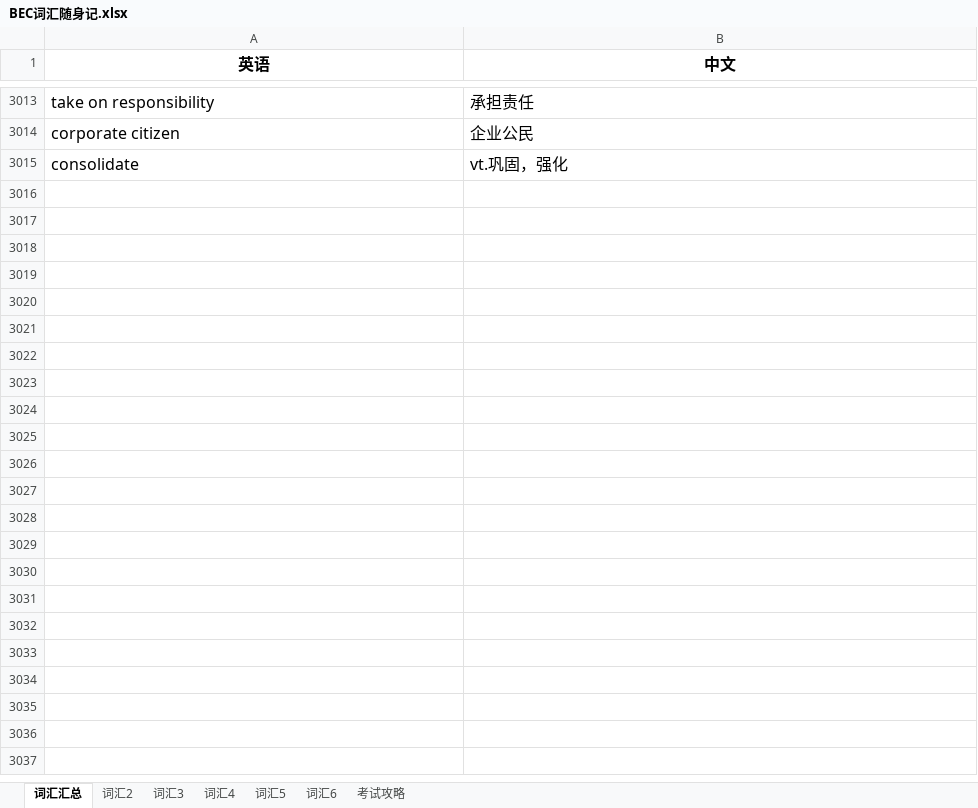
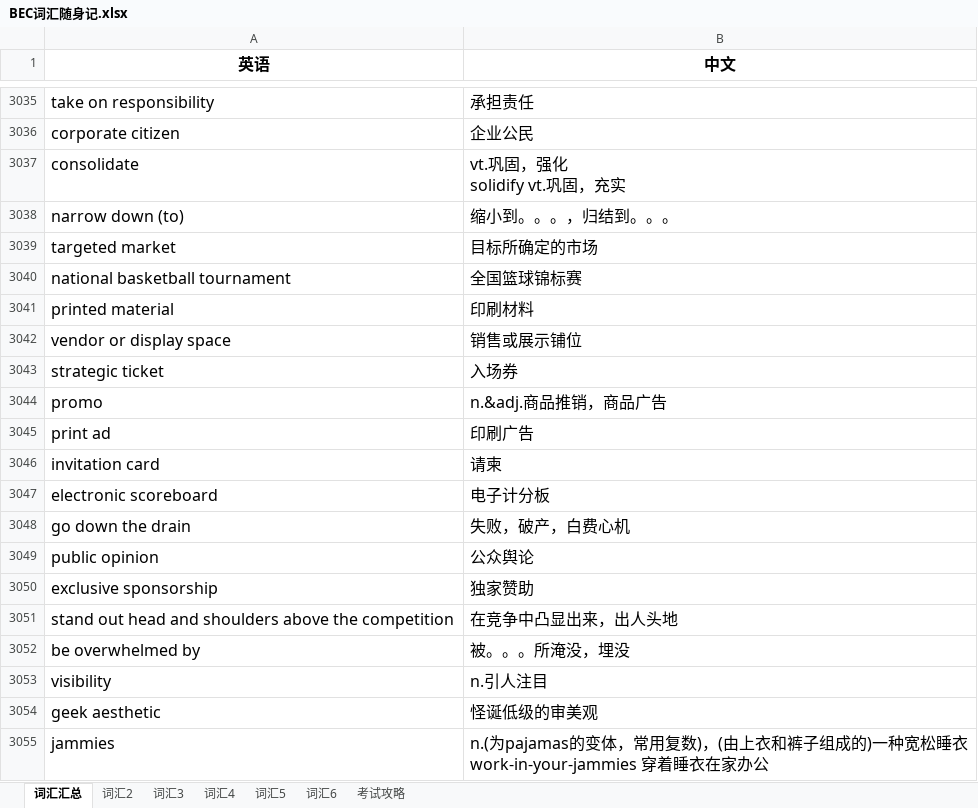
Before and after one commit to FondKevinZhao/BEC, an Excel workbook: BEC/05-词汇相关/BEC词汇随身记.xlsx, sheet 词汇汇总, drawn as a sheet; only a part is shown, gaps mark what is left out; values as stored, in another font and other column widths than the file's, no borders; addresses are those after the commit; ↵ is a line break in a cell; the diff covers the shown part only; the diff names each change by its address in the sheet, - before the commit and + after, or states it on an @@ line.

Commit message:
words

```diff
--- a/BEC/05-词汇相关/BEC词汇随身记.xlsx (sheet 词汇汇总)
+++ b/BEC/05-词汇相关/BEC词汇随身记.xlsx (sheet 词汇汇总)
-B3037 (中文): vt.巩固，强化
+B3037 (中文): vt.巩固，强化 ↵ solidify vt.巩固，充实
+row 3038: narrow down (to) | 缩小到。。。，归结到。。。
+row 3039: targeted market | 目标所确定的市场
+row 3040: national basketball tournament | 全国篮球锦标赛
+row 3041: printed material | 印刷材料
+row 3042: vendor or display space | 销售或展示铺位
+row 3043: strategic ticket | 入场券
+row 3044: promo | n.&adj.商品推销，商品广告
+row 3045: print ad | 印刷广告
+row 3046: invitation card | 请柬
+row 3047: electronic scoreboard | 电子计分板
+row 3048: go down the drain | 失败，破产，白费心机
+row 3049: public opinion | 公众舆论
+row 3050: exclusive sponsorship | 独家赞助
+row 3051: stand out head and shoulders above the competition | 在竞争中凸显出来，出人头地
+row 3052: be overwhelmed by | 被。。。所淹没，埋没
+row 3053: visibility | n.引人注目
+row 3054: geek aesthetic | 怪诞低级的审美观
+row 3055: jammies | n.(为pajamas的变体，常用复数)，(由上衣和裤子组成的)一种宽松睡衣 ↵ work-in-your-jammies 穿着睡衣在家办公
```
Also changed, not shown: 241 added rows, 3 removed rows and 39 edited cells elsewhere in this sheet.
